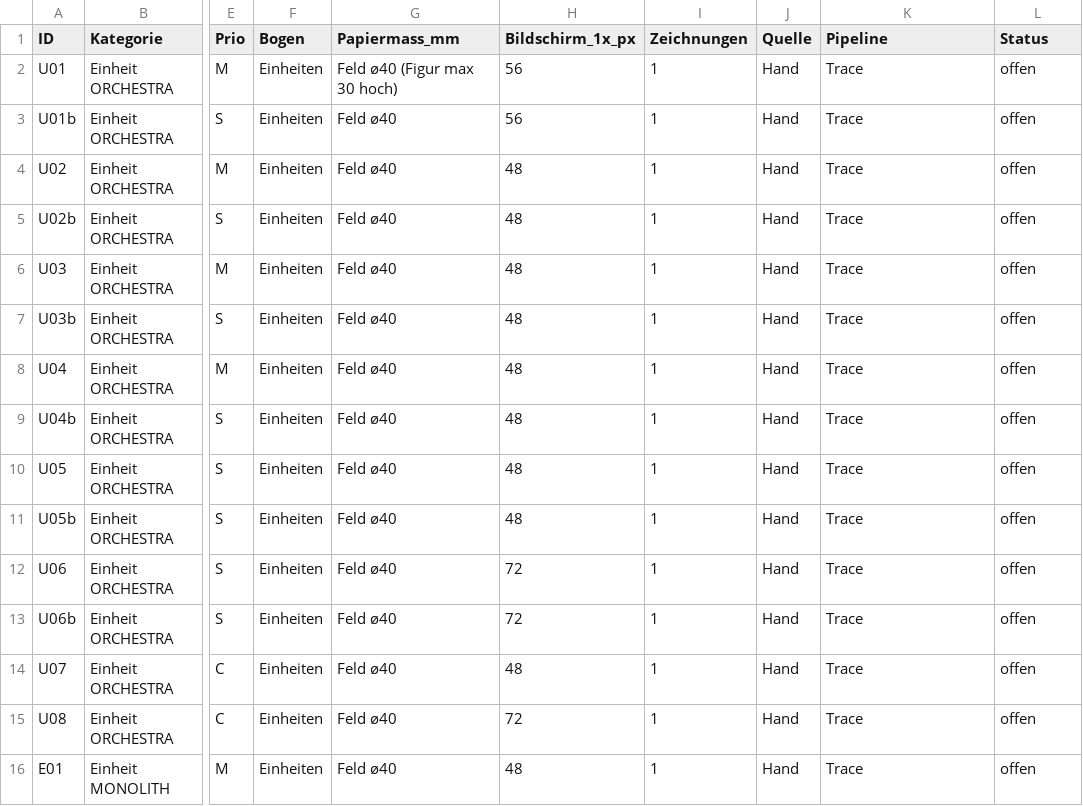
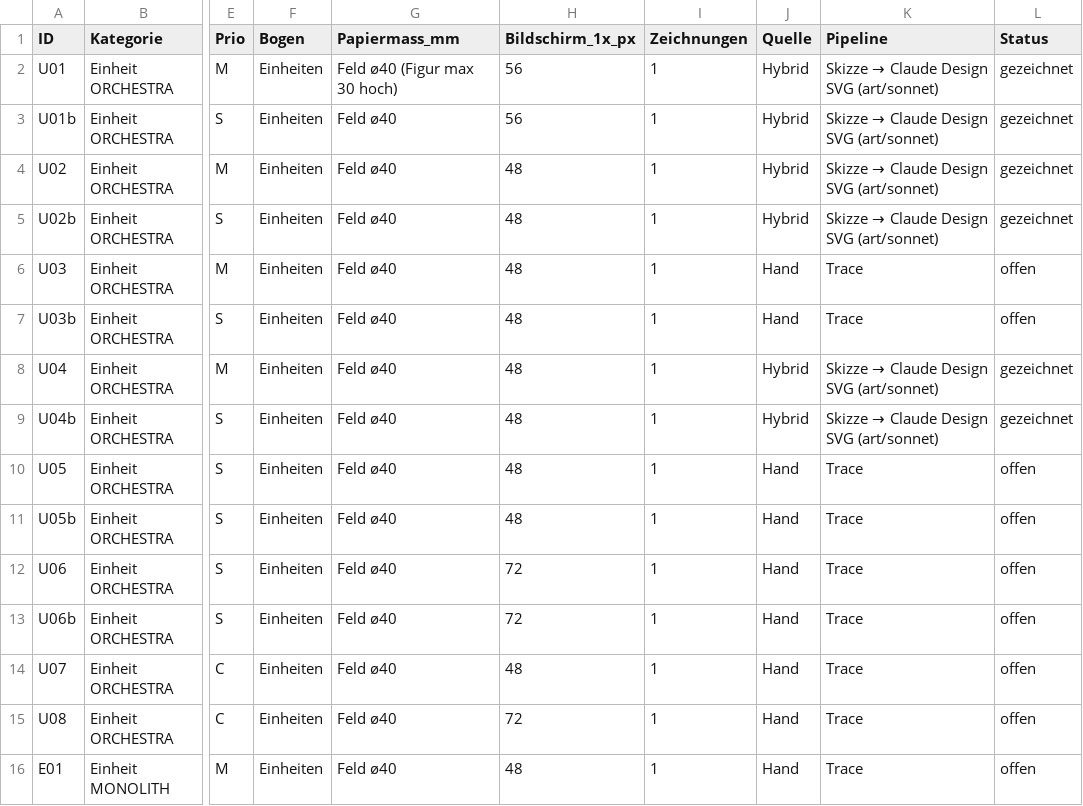
Before and after one commit to maierzone/itchi, a CSV file: art/ASSET_REGISTER.csv, drawn as a sheet; only a part is shown, gaps mark what is left out; the diff names each change by its address in the sheet, - before the commit and + after, or states it on an @@ line.

```diff
--- a/art/ASSET_REGISTER.csv
+++ b/art/ASSET_REGISTER.csv
-J2:J5 (Quelle): Hand
+J2:J5 (Quelle): Hybrid
@@ K2:K5 (Pipeline): Trace → Skizze → Claude Design SVG (art/sonnet) @@
-L2:L5 (Status): offen
+L2:L5 (Status): gezeichnet
-J8:J9 (Quelle): Hand
+J8:J9 (Quelle): Hybrid
@@ K8:K9 (Pipeline): Trace → Skizze → Claude Design SVG (art/sonnet) @@
-L8:L9 (Status): offen
+L8:L9 (Status): gezeichnet
```
Also changed, not shown: 17 other files.
